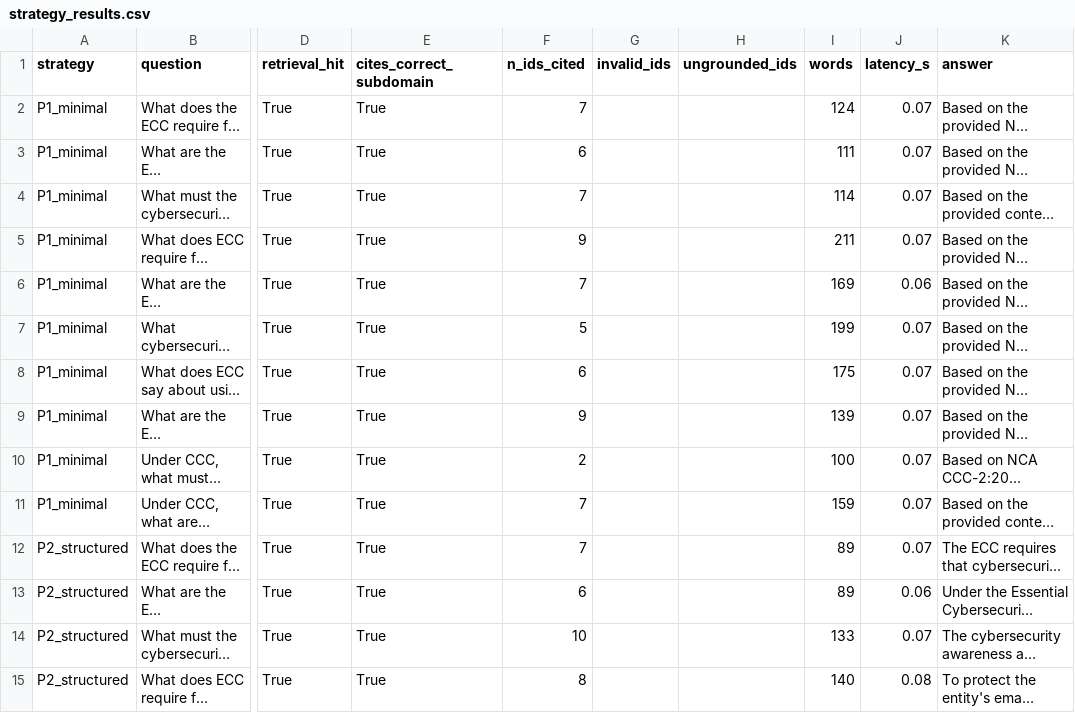
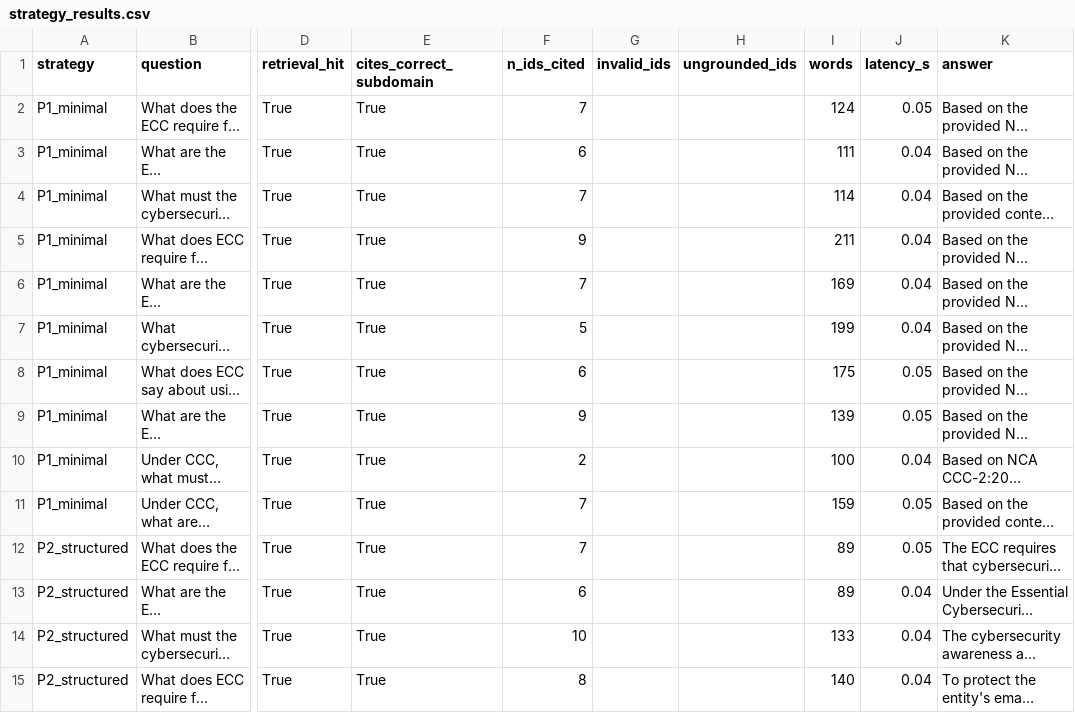
Before and after one commit to faresalotaibi888-gif/csc569-nca-compliance-assistant, a CSV file: results/latest/strategy_results.csv, drawn as a sheet; only a part is shown, gaps mark what is left out; long unchanged cells end in …; the diff covers the shown part only; the diff names each change by its address in the sheet, - before the commit and + after, or states it on an @@ line.

```diff
--- a/results/latest/strategy_results.csv
+++ b/results/latest/strategy_results.csv
-J2 (latency_s): 0.07
+J2 (latency_s): 0.05
-J3:J5 (latency_s): 0.07
+J3:J5 (latency_s): 0.04
-J6 (latency_s): 0.06
+J6 (latency_s): 0.04
-J7 (latency_s): 0.07
+J7 (latency_s): 0.04
-J8:J9 (latency_s): 0.07
+J8:J9 (latency_s): 0.05
-J10 (latency_s): 0.07
+J10 (latency_s): 0.04
-J11:J12 (latency_s): 0.07
+J11:J12 (latency_s): 0.05
-J13 (latency_s): 0.06
+J13 (latency_s): 0.04
-J14 (latency_s): 0.07
+J14 (latency_s): 0.04
-J15 (latency_s): 0.08
+J15 (latency_s): 0.04
```
Also changed, not shown: 25 edited cells elsewhere in this file, results/latest/redteam_results.csv, results/latest/strategy_summary.csv, 2 other files.
